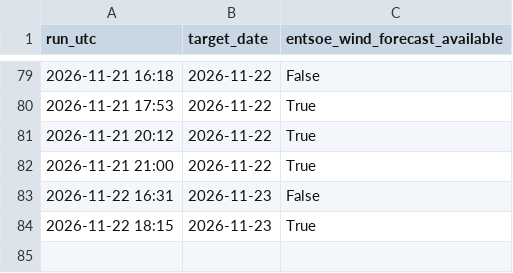
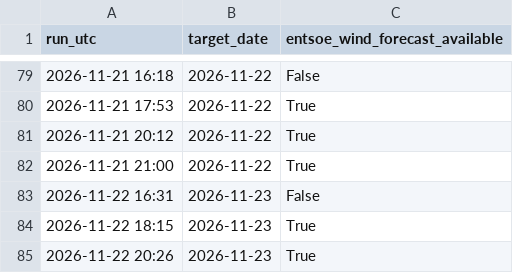
Before and after one commit to Kaif-077/German_Wind_Live, a CSV file: logs/entsoe_availability.csv, drawn as a sheet; only a part is shown, gaps mark what is left out.

Commit message:
Daily forecast 2026-11-22 20:26 UTC

```diff
--- a/logs/entsoe_availability.csv
+++ b/logs/entsoe_availability.csv
@@ -84 +84,2 @@ run_utc,target_date,entsoe_wind_forecast_available
 2026-11-22 18:15,2026-11-23,True
+2026-11-22 20:26,2026-11-23,True
```
